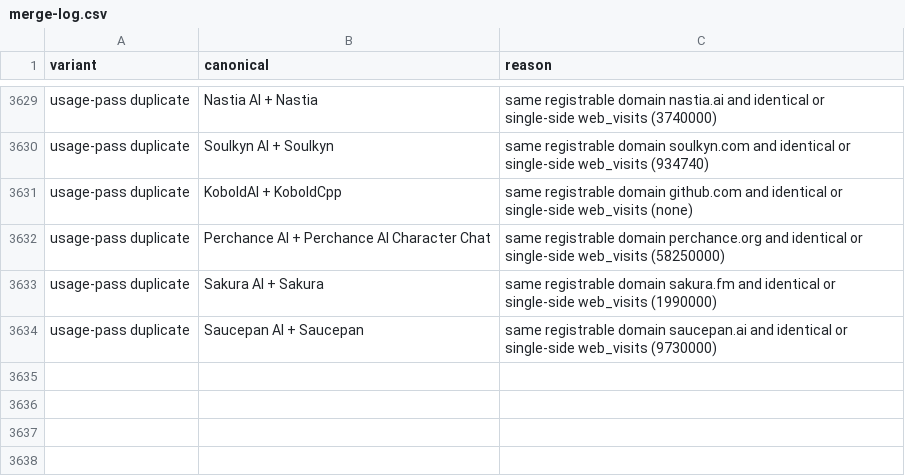
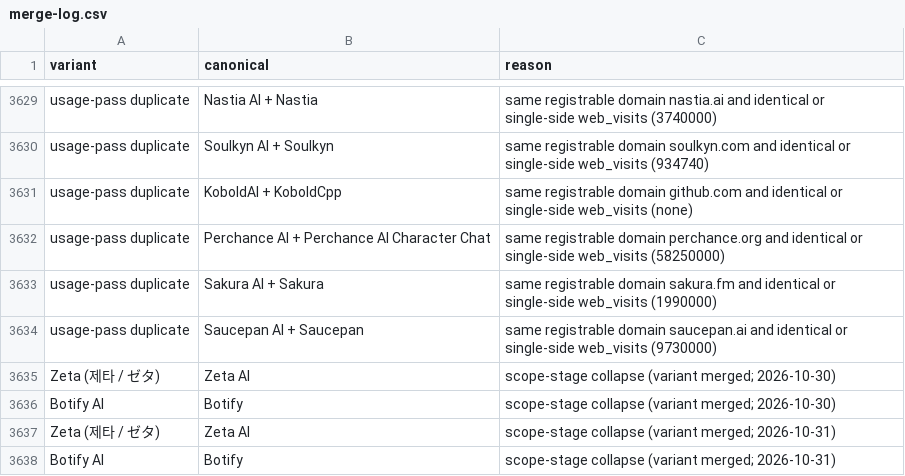
Before and after one commit to Tyke03/pulsensfw, a CSV file: v2/research/runs/2026-10-27-ai-companions/merged/merge-log.csv, drawn as a sheet; only a part is shown, gaps mark what is left out; the diff names each change by its address in the sheet, - before the commit and + after, or states it on an @@ line.

Commit message:
Red-flag inputs prepared + Zeta variant merge + scope_pending
1) Zeta merge: Zeta (제타 / ゼタ) collapsed into Zeta AI (Scatterlab,
   zeta-ai.io) via a mechanical scope-stage variant collapse in
   scope-pass.py: rows whose ASCII-normalized names collide inside the
   same census-A identity-alias row (with optional trailing-ai strip)
   merge into the strongest row (out > borderline > in, then shorter
   name), unioning sources/aliases/lf/usage columns. The same rule caught
   Botify AI -> Botify. Both collapses logged to merge-log.csv
   (scope-stage collapse, idempotent rebuild). scoped.csv 248 -> 246
   rows; Zeta AI keeps the resolved Test C state (out), scope_pending
   false. Reruns of scope-pass/scope-resolve are byte-identical.

2) scope_pending column added on every scoped row; true for borderline
   rows only, recomputed from the final resolution state at write time
   (11 true rows; automated stale-pending cleanup applied).

3) Red-flag platform export: 235 rows (scope in + borderline) sorted by
   canonical_id, split 59/59/59/58 into merged/redflags-input-1..4.txt
   (pipe-separated, header line) and 4 ready-to-paste prompt files
   merged/redflags-prompt-1..4.txt (prompt + PLATFORMS header + list).
   The prompt itself is verbatim at v2/research/method/03-red-flags-prompt.txt.

4) merged/redflags-ingest.py written (NOT RUN): reads
   redflags-perplexity-1..4.json with tolerant parsing (logs failures),
   joins on canonical_id, resolves scope_pending rows per the CFO rules
   (in if nsfw_first_party=yes AND chat != no; out on first-party failure
   evidence; else stays borderline), writes merged/redflags.csv +
   REDFLAGS-REPORT.md with flag-type/recurring-isolated/white-label/
   resolution counts. Rebuilt from scratch on each run.

```diff
--- a/v2/research/runs/2026-10-27-ai-companions/merged/merge-log.csv
+++ b/v2/research/runs/2026-10-27-ai-companions/merged/merge-log.csv
+row 3635: Zeta (제타 / ゼタ) | Zeta AI | scope-stage collapse (variant merged; 2026-10-30)
+row 3636: Botify AI | Botify | scope-stage collapse (variant merged; 2026-10-30)
+row 3637: Zeta (제타 / ゼタ) | Zeta AI | scope-stage collapse (variant merged; 2026-10-31)
+row 3638: Botify AI | Botify | scope-stage collapse (variant merged; 2026-10-31)
```
Also changed, not shown: v2/research/runs/2026-10-27-ai-companions/merged/scope-checks.csv, v2/research/runs/2026-10-27-ai-companions/merged/scoped.csv, 17 other files.
